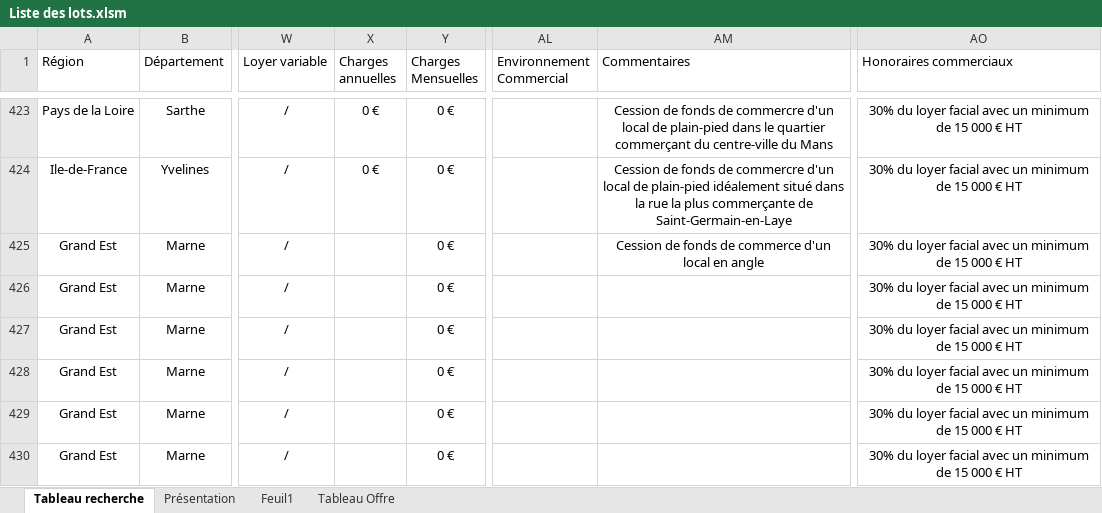
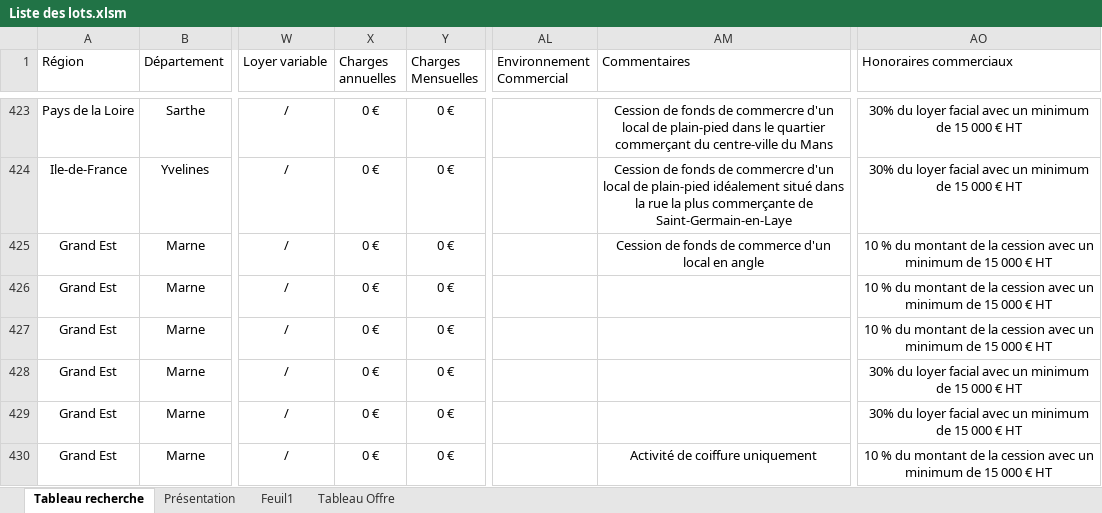
Before and after one commit to guillaume-smbg/SMBG-Carte-Interactive, an Excel workbook: Liste des lots.xlsm, sheet Tableau recherche, drawn as a sheet; only a part is shown, gaps mark what is left out; values as stored, in another font and other column widths than the file's, no borders; table styles not drawn; the diff covers the shown part only; the diff names each change by its address in the sheet, - before the commit and + after, or states it on an @@ line.

Commit message:
Add files via upload

```diff
--- a/Liste des lots.xlsm (sheet Tableau recherche)
+++ b/Liste des lots.xlsm (sheet Tableau recherche)
-X425:X430 (Charges annuelles): (empty)
+X425:X430 (Charges annuelles): 0 €
-AO425:AO427 (Honoraires commerciaux): 30% du loyer facial avec un…
+AO425:AO427 (Honoraires commerciaux): 10 % du montant de la cession avec un…
-AM430 (Commentaires): (empty)
+AM430 (Commentaires): Activité de coiffure uniquement
-AO430 (Honoraires commerciaux): 30% du loyer facial avec un…
+AO430 (Honoraires commerciaux): 10 % du montant de la cession avec un…
```
Also changed, not shown: 4 added rows, 4 removed rows and 3 edited cells elsewhere in this sheet.
